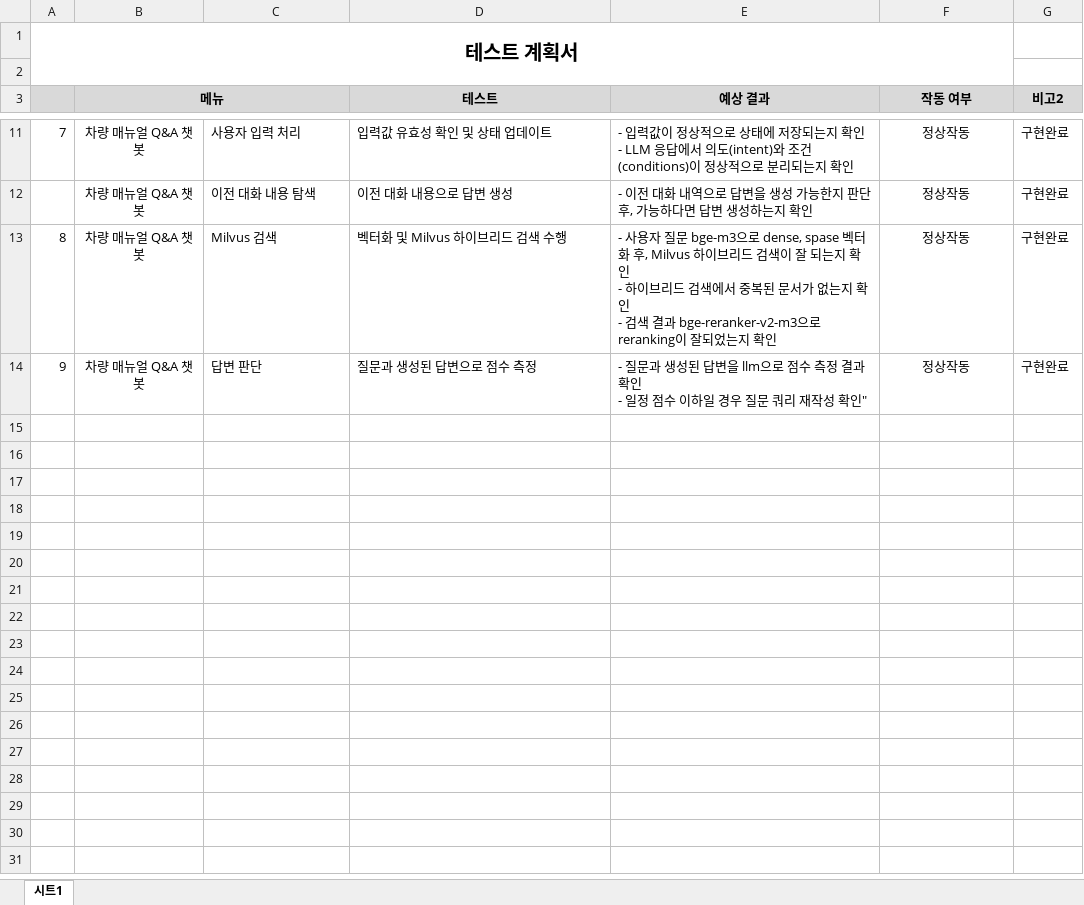
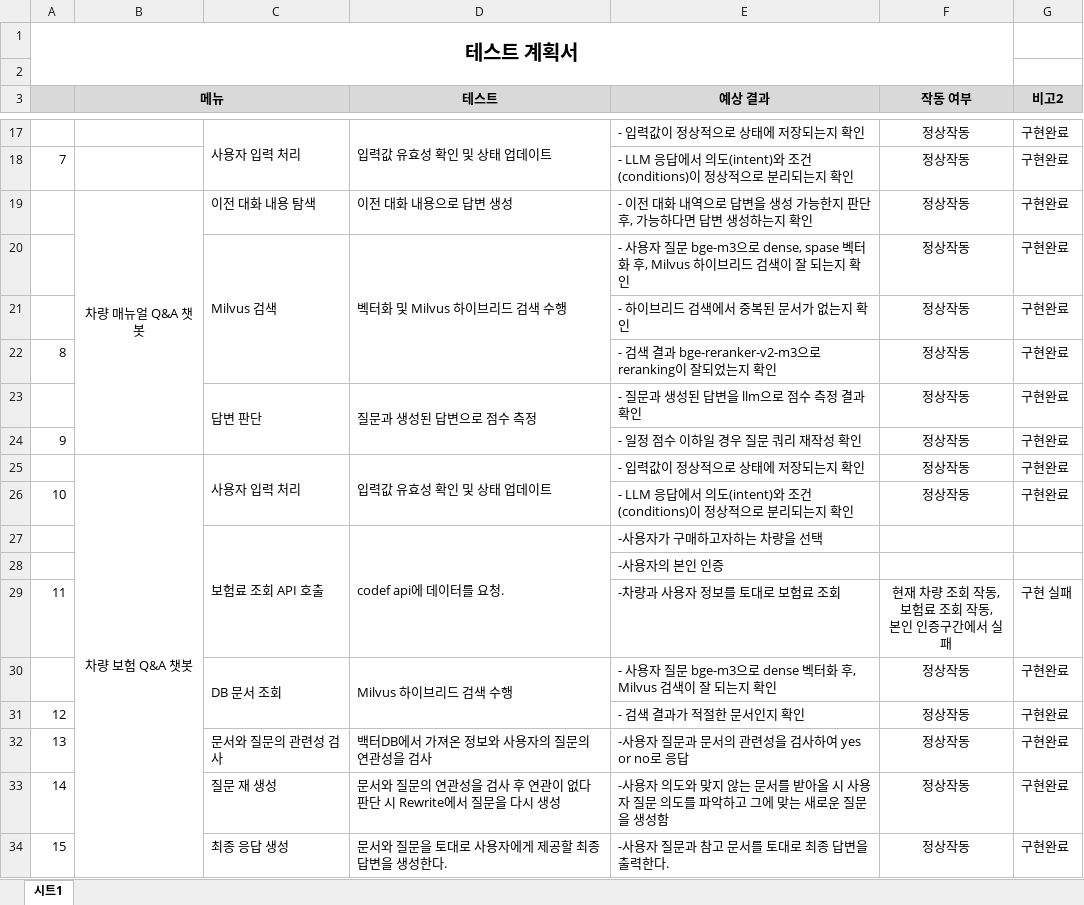
Before and after one commit to SKNETWORKS-FAMILY-AICAMP/SKN03-FINAL-6Team, an Excel workbook: 프로젝트 산출물/모델링 및 평가/모델_테스트 계획 및 결과 보고서.xlsx, sheet 시트1, drawn as a sheet; only a part is shown, gaps mark what is left out; values as stored, in another font and other column widths than the file's, no borders; charts and pictures not drawn; addresses are those after the commit; ↵ is a line break in a cell; the diff covers the shown part only; the diff names each change by its address in the sheet, - before the commit and + after, or states it on an @@ line.

```diff
--- a/프로젝트 산출물/모델링 및 평가/모델_테스트 계획 및 결과 보고서.xlsx (sheet 시트1)
+++ b/프로젝트 산출물/모델링 및 평가/모델_테스트 계획 및 결과 보고서.xlsx (sheet 시트1)
@@ column A renumbered between rows 5 and 23 @@
-B17 (메뉴): 차량 매뉴얼 Q&A 챗봇
+B17 (메뉴): (empty)
+C17:C18 merged
+D17:D18 merged
-E17 (예상 결과): …지 확인 ↵ - LLM 응답에서 의도(intent)와 조건(conditions)이 정상적으로 분리되는지 확인
+E17 (예상 결과): …지 확인
+row 18: 7 |  |  |  | - LLM 응답에서 의도(intent)와 조건(conditions)이 정상적으로 분리되는지 확인 | 정상작동 | 구현완료
+B19:B24 merged
-B20 (메뉴): 차량 매뉴얼 Q&A 챗봇
+B20 (메뉴): (empty)
+C20:C22 merged
+D20:D22 merged
-E20 (예상 결과): …지 확인 ↵ - 하이브리드 검색에서 중복된 문서가 없는지 확인 ↵ - 검색 결과 bge-reranker-v2-m3으로 reranking이 잘되었는지 확인
+E20 (예상 결과): …지 확인
+row 21:  |  |  |  | - 하이브리드 검색에서 중복된 문서가 없는지 확인 | 정상작동 | 구현완료
+row 22: 8 |  |  |  | - 검색 결과 bge-reranker-v2-m3으로 reranking이 잘되었는지 확인 | 정상작동 | 구현완료
-B23 (메뉴): 차량 매뉴얼 Q&A 챗봇
+B23 (메뉴): (empty)
+C23:C24 merged
+D23:D24 merged
-E23 (예상 결과): …과 확인 ↵ - 일정 점수 이하일 경우 질문 쿼리 재작성 확인"
+E23 (예상 결과): …과 확인
+row 24: 9 |  |  |  | - 일정 점수 이하일 경우 질문 쿼리 재작성 확인 | 정상작동 | 구현완료
+row 25:  | 차량 보험 Q&A 챗봇 | 사용자 입력 처리 | 입력값 유효성 확인 및 상태 업데이트 | - 입력값이 정상적으로 상태에 저장되는지 확인 | 정상작동 | 구현완료
+row 26: 10 |  |  |  | - LLM 응답에서 의도(intent)와 조건(conditions)이 정상적으로 분리되는지 확인 | 정상작동 | 구현완료
+row 27:  |  | 보험료 조회 API 호출 | codef api에 데이터를 요청. | -사용자가 구매하고자하는 차량을 선택
+row 28:  |  |  |  | -사용자의 본인 인증
+row 29: 11 |  |  |  | -차량과 사용자 정보를 토대로 보험료 조회 | 현재 차량 조회 작동, ↵ 보험료 조회 작동, ↵ 본인 인증구간에서 실패 | 구현 실패
+row 30:  |  | DB 문서 조회 | Milvus 하이브리드 검색 수행 | - 사용자 질문 bge-m3으로 dense 벡터화 후, Milvus 검색이 잘 되는지 확인 | 정상작동 | 구현완료
+row 31: 12 |  |  |  | - 검색 결과가 적절한 문서인지 확인 | 정상작동 | 구현완료
+row 32: 13 |  | 문서와 질문의 관련성 검사 | 백터DB에서 가져온 정보와 사용자의 질문의 연관성을 검사 | -사용자 질문과 문서의 관련성을 검사하여 yes or no로 응답 | 정상작동 | 구현완료
+row 33: 14 |  | 질문 재 생성 | 문서와 질문의 연관성을 검사 후 연관이 없다 판단 시 Rewrite에서 질문을 다시 생성 | -사용자 의도와 맞지 않는 문서를 받아올 시 사용자 질문 의도를 파악하고 그에 맞는 새로운 질문을 생성함 | 정상작동 | 구현완료
+row 34: 15 |  | 최종 응답 생성 | 문서와 질문을 토대로 사용자에게 제공할 최종 답변을 생성한다. | -사용자 질문과 참고 문서를 토대로 최종 답변을 출력한다. | 정상작동 | 구현완료
```
Also changed, not shown: 6 added rows, 11 edited cells and merged cells elsewhere in this sheet, charts or pictures, 프로젝트 산출물/모델 배포/모델배포_테스트 계획 및 결과 보고서.xlsx, 프로젝트 산출물/모델 배포/요구사항정의서.xlsx, 6 other files.
